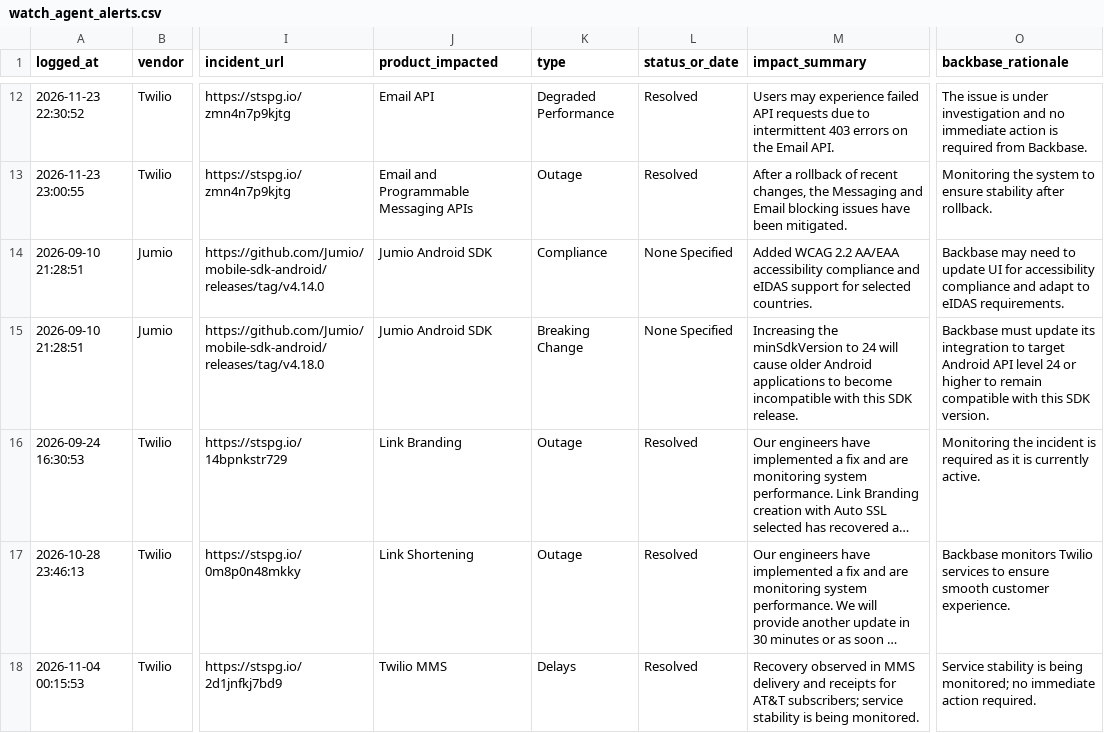
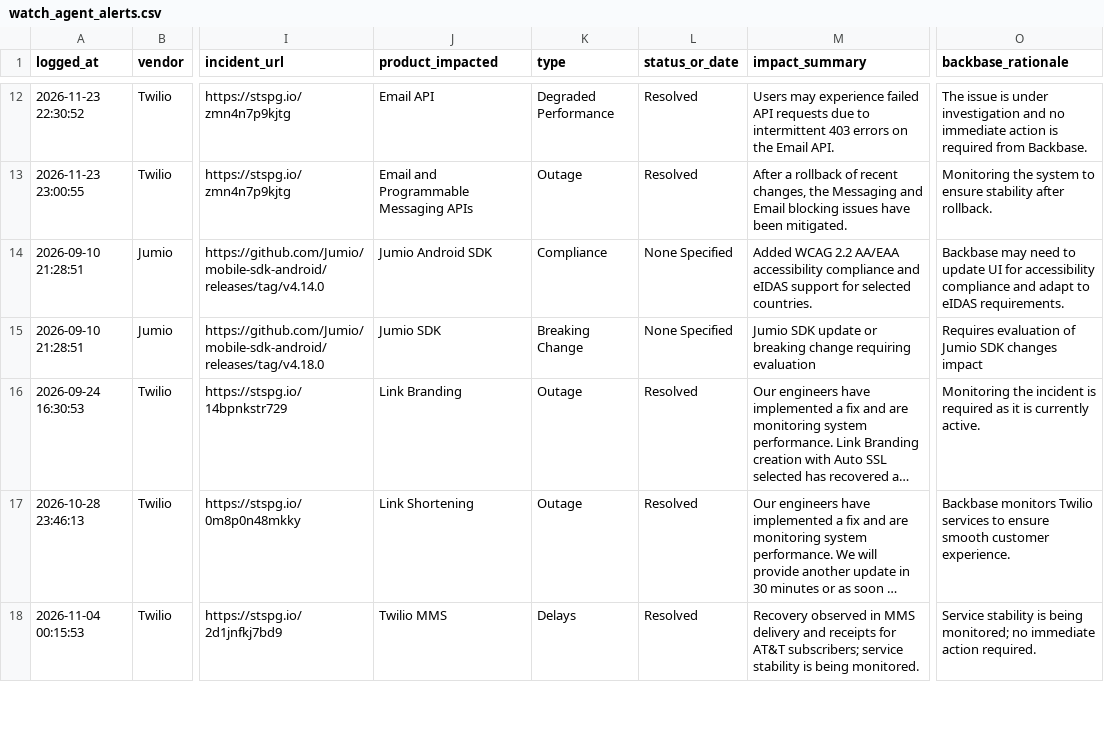
Before and after one commit to abhishek883388/ai_watch_marketplace, a CSV file: watch_agent_alerts.csv, drawn as a sheet; only a part is shown, gaps mark what is left out; long unchanged cells end in …; the diff covers the shown part only; the diff names each change by its address in the sheet, - before the commit and + after, or states it on an @@ line.

```diff
--- a/watch_agent_alerts.csv
+++ b/watch_agent_alerts.csv
-J15 (product_impacted): Jumio Android SDK
+J15 (product_impacted): Jumio SDK
-M15 (impact_summary): Increasing the minSdkVersion to 24 will cause older Android applications to become incompatible with this SDK release.
+M15 (impact_summary): Jumio SDK update or breaking change requiring evaluation
-O15 (backbase_rationale): Backbase must update its integration to target Android API level 24 or higher to remain compatible with this SDK version.
+O15 (backbase_rationale): Requires evaluation of Jumio SDK changes impact
```
Also changed, not shown: 9 edited cells elsewhere in this file, zendesk_watch_agent_alerts.csv.
